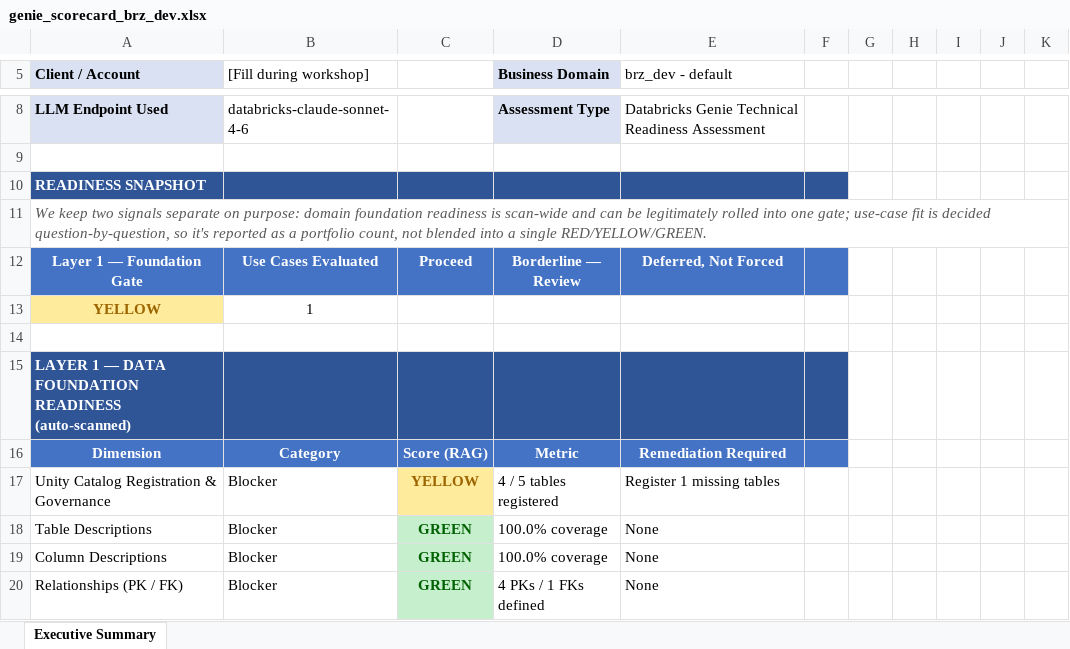
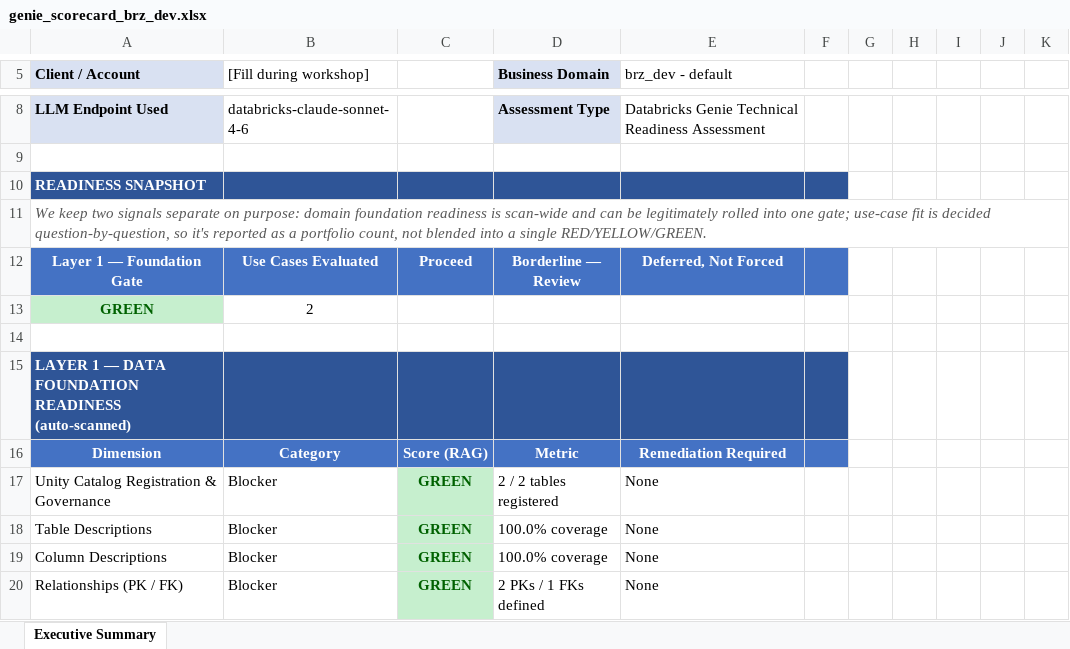
Before and after one commit to jehiderpinto-hub/template_databricks_asset_bundle, an Excel workbook: genie_assessment/temp/assessment_outputs/genie_scorecard_brz_dev.xlsx, sheet Executive Summary, drawn as a sheet; only a part is shown, gaps mark what is left out; values as stored, in another font and other column widths than the file's, no borders; conditional formats not drawn; removed rows and columns are numbered as before the commit, all else as after; the diff covers the shown part only; the diff names each change by its address in the sheet, - before the commit and + after, or states it on an @@ line.

```diff
--- a/genie_assessment/temp/assessment_outputs/genie_scorecard_brz_dev.xlsx (sheet Executive Summary)
+++ b/genie_assessment/temp/assessment_outputs/genie_scorecard_brz_dev.xlsx (sheet Executive Summary)
-row 13: YELLOW | 1
+row 13: GREEN | 2
-C17: YELLOW
+C17: GREEN
@@ C17 fill: #FFEB9C → #C6EFCE, text colour: #9C6500 → #006100 @@
-D17 (Business Domain): 4 / 5 tables registered
+D17 (Business Domain): 2 / 2 tables registered
-E17 (brz_dev - default): Register 1 missing tables
+E17 (brz_dev - default): None
-D20 (Business Domain): 4 PKs / 1 FKs defined
+D20 (Business Domain): 2 PKs / 1 FKs defined
```
Also changed, not shown: 2 added rows, 12 edited cells and cell formats elsewhere in this sheet, 12 other files.
